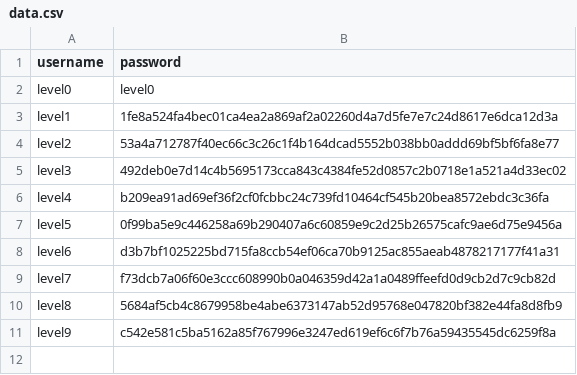
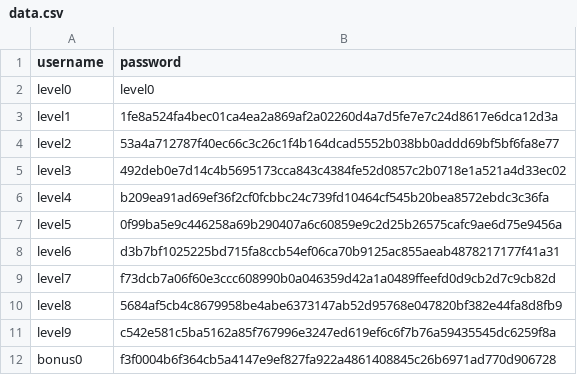
Before and after one commit to backslash-033/rainfall, a CSV file: data.csv, drawn as a sheet.

```diff
--- a/data.csv
+++ b/data.csv
@@ -11 +11,2 @@ level8,5684af5cb4c8679958be4abe6373147ab52d95768e047820bf382e44fa8d8fb9
 level9,c542e581c5ba5162a85f767996e3247ed619ef6c6f7b76a59435545dc6259f8a
+bonus0,f3f0004b6f364cb5a4147e9ef827fa922a4861408845c26b6971ad770d906728
```
Also changed, not shown: 2 other files.
